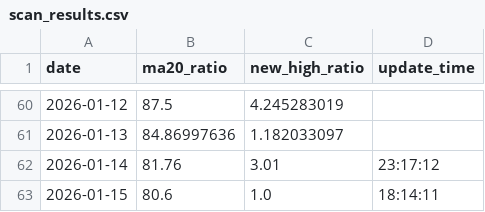
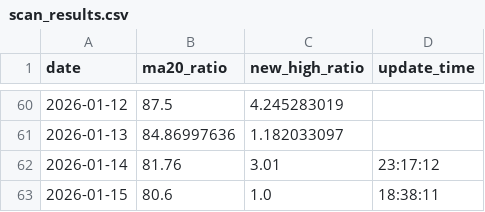
Before and after one commit to JerryZ8889/A-share, a CSV file: scan_results.csv, drawn as a sheet; only a part is shown, gaps mark what is left out.

Commit message:
Auto-update scan_results.csv: 2026-01-15 18:38

```diff
--- a/scan_results.csv
+++ b/scan_results.csv
@@ -62,2 +62,2 @@ date,ma20_ratio,new_high_ratio,update_time
 2026-01-14,81.76,3.01,23:17:12
-2026-01-15,80.6,1.0,18:14:11
+2026-01-15,80.6,1.0,18:38:11
```
